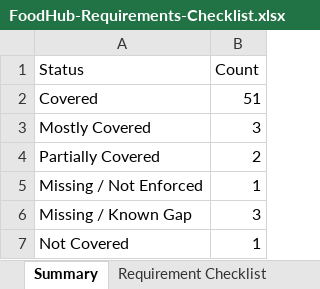
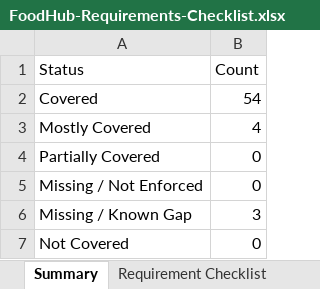
Before and after one commit to Sainath1503/FoodHubProject, an Excel workbook: qa-artifacts/FoodHub-Requirements-Checklist.xlsx, sheet Summary, drawn as a sheet; values as stored, in another font and other column widths than the file's, no borders; the diff names each change by its address in the sheet, - before the commit and + after, or states it on an @@ line.

```diff
--- a/qa-artifacts/FoodHub-Requirements-Checklist.xlsx (sheet Summary)
+++ b/qa-artifacts/FoodHub-Requirements-Checklist.xlsx (sheet Summary)
-B2 (Count): 51
+B2 (Count): 54
-B3 (Count): 3
+B3 (Count): 4
-B4 (Count): 2
+B4 (Count): 0
-B5 (Count): 1
+B5 (Count): 0
-B7 (Count): 1
+B7 (Count): 0
```
Also changed, not shown: sheet Gaps And Partials, sheet Requirement Checklist, qa-artifacts/FoodHub-AI-Test-Coverage.xlsx, 49 other files.
